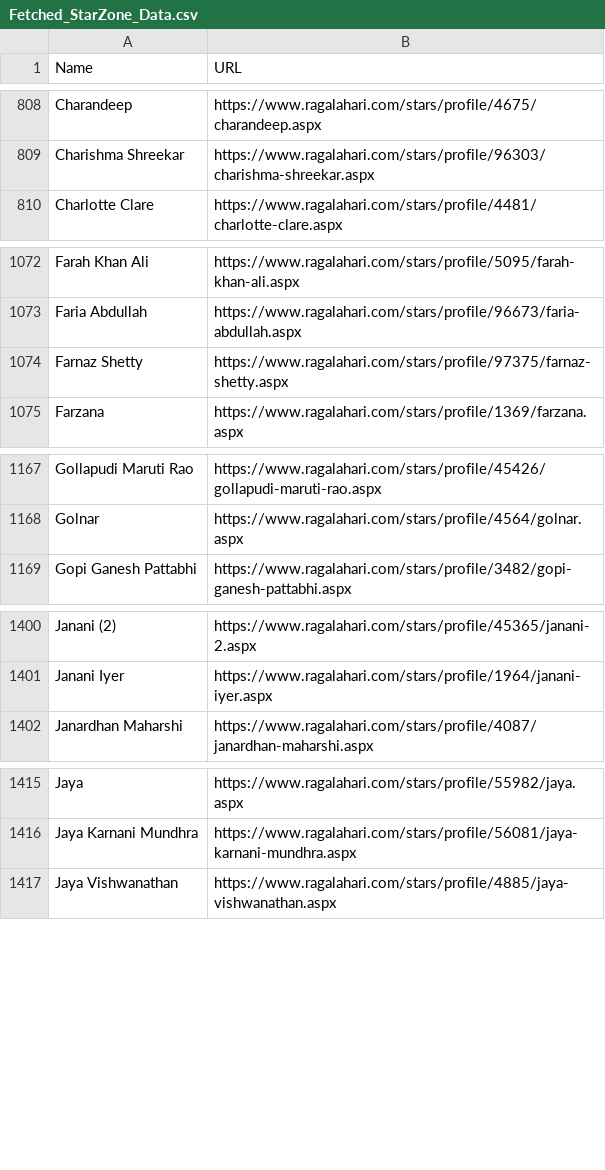
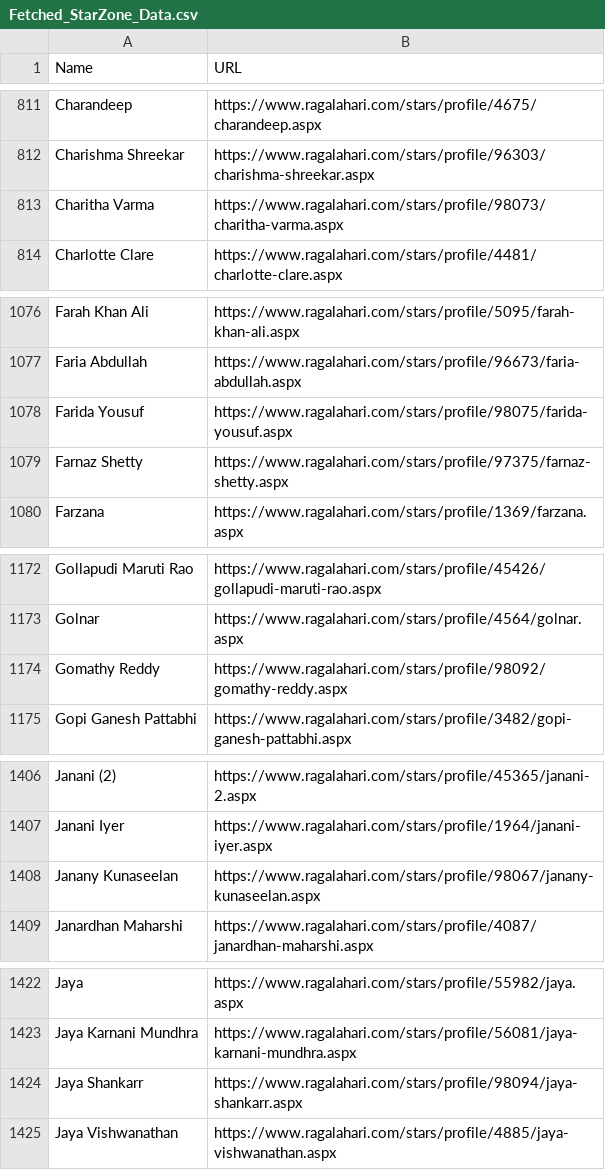
Before and after one commit to DevSon1024/ragadl-app, a CSV file: assets/data/Fetched_StarZone_Data.csv, drawn as a sheet; only a part is shown, gaps mark what is left out; the diff covers the shown part only.

```diff
--- a/assets/data/Fetched_StarZone_Data.csv
+++ b/assets/data/Fetched_StarZone_Data.csv
@@ -809,2 +812,3 @@ Charandeep,https://www.ragalahari.com/stars/profile/4675/charandeep.aspx
 Charishma Shreekar,https://www.ragalahari.com/stars/profile/96303/charishma-shreekar.aspx
+Charitha Varma,https://www.ragalahari.com/stars/profile/98073/charitha-varma.aspx
 Charlotte Clare,https://www.ragalahari.com/stars/profile/4481/charlotte-clare.aspx
@@ -1073,2 +1077,3 @@ Farah Khan Ali,https://www.ragalahari.com/stars/profile/5095/farah-khan-ali.aspx
 Faria Abdullah,https://www.ragalahari.com/stars/profile/96673/faria-abdullah.aspx
+Farida Yousuf,https://www.ragalahari.com/stars/profile/98075/farida-yousuf.aspx
 Farnaz Shetty,https://www.ragalahari.com/stars/profile/97375/farnaz-shetty.aspx
@@ -1168,2 +1173,3 @@ Gollapudi Maruti Rao,https://www.ragalahari.com/stars/profile/45426/gollapudi-ma
 Golnar,https://www.ragalahari.com/stars/profile/4564/golnar.aspx
+Gomathy Reddy,https://www.ragalahari.com/stars/profile/98092/gomathy-reddy.aspx
 Gopi Ganesh Pattabhi,https://www.ragalahari.com/stars/profile/3482/gopi-ganesh-pattabhi.aspx
@@ -1401,2 +1407,3 @@ Janani (2),https://www.ragalahari.com/stars/profile/45365/janani-2.aspx
 Janani Iyer,https://www.ragalahari.com/stars/profile/1964/janani-iyer.aspx
+Janany Kunaseelan,https://www.ragalahari.com/stars/profile/98067/janany-kunaseelan.aspx
 Janardhan Maharshi,https://www.ragalahari.com/stars/profile/4087/janardhan-maharshi.aspx
@@ -1416,2 +1423,3 @@ Jaya,https://www.ragalahari.com/stars/profile/55982/jaya.aspx
 Jaya Karnani Mundhra,https://www.ragalahari.com/stars/profile/56081/jaya-karnani-mundhra.aspx
+Jaya Shankarr,https://www.ragalahari.com/stars/profile/98094/jaya-shankarr.aspx
 Jaya Vishwanathan,https://www.ragalahari.com/stars/profile/4885/jaya-vishwanathan.aspx
```
Also changed, not shown: 25 added rows and 2 removed rows elsewhere in this file, 4 other files.
